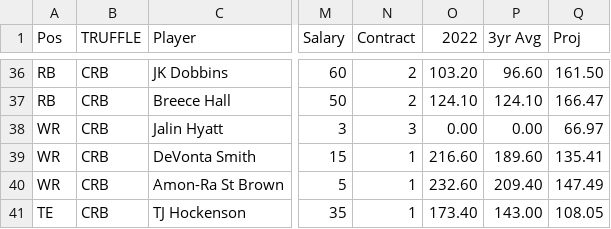
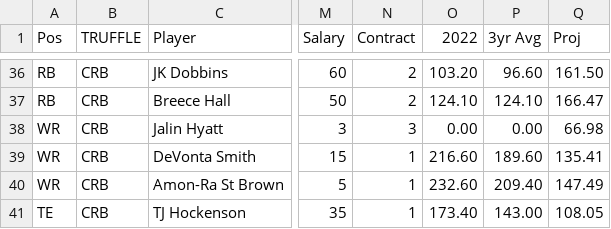
Before and after one commit to rmaxsm/TRUFFLEdash, a CSV file: data/rosters.csv, drawn as a sheet; only a part is shown, gaps mark what is left out; the diff names each change by its address in the sheet, - before the commit and + after, or states it on an @@ line.

```diff
--- a/data/rosters.csv
+++ b/data/rosters.csv
-Q38 (Proj): 66.97
+Q38 (Proj): 66.98
```
Also changed, not shown: data/backup/rosters_backup.csv, 2 other files.
